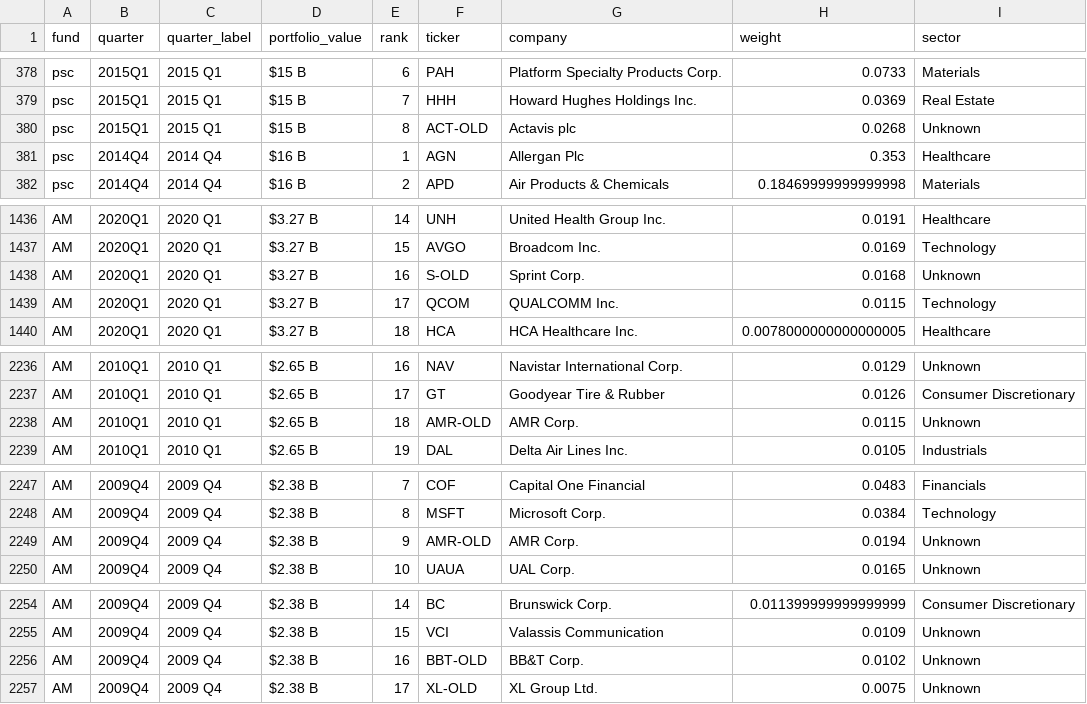
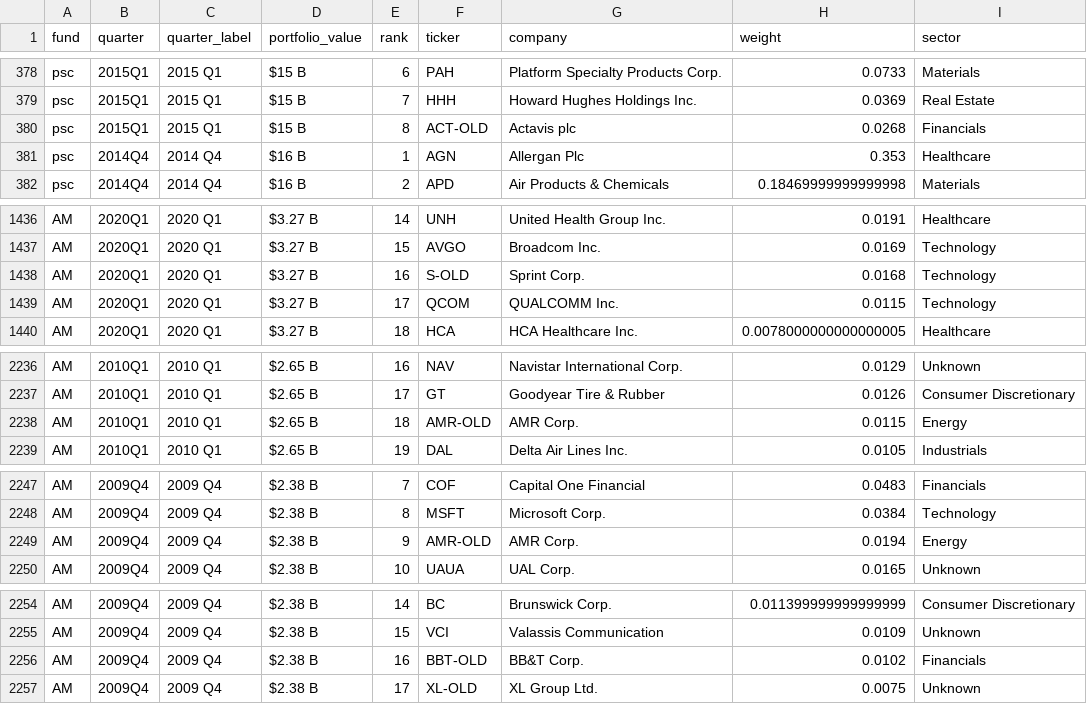
Before and after one commit to Manutd1234/Infrastructure_Projects, a CSV file: HedgeFund13F/outputs/holdings_with_sectors.csv, drawn as a sheet; only a part is shown, gaps mark what is left out; the diff covers the shown part only.

```diff
--- a/HedgeFund13F/outputs/holdings_with_sectors.csv
+++ b/HedgeFund13F/outputs/holdings_with_sectors.csv
@@ -379,3 +379,3 @@ psc,2015Q1,2015   Q1,$15 B,6,PAH,Platform Specialty Products Corp.,0.0733,Materi
 psc,2015Q1,2015   Q1,$15 B,7,HHH,Howard Hughes Holdings Inc.,0.0369,Real Estate
-psc,2015Q1,2015   Q1,$15 B,8,ACT-OLD,Actavis plc,0.0268,Unknown
+psc,2015Q1,2015   Q1,$15 B,8,ACT-OLD,Actavis plc,0.0268,Financials
 psc,2014Q4,2014   Q4,$16 B,1,AGN,Allergan Plc,0.353,Healthcare
@@ -1437,3 +1437,3 @@ AM,2020Q1,2020   Q1,$3.27 B,14,UNH,United Health Group Inc.,0.0191,Healthcare
 AM,2020Q1,2020   Q1,$3.27 B,15,AVGO,Broadcom Inc.,0.0169,Technology
-AM,2020Q1,2020   Q1,$3.27 B,16,S-OLD,Sprint Corp.,0.0168,Unknown
+AM,2020Q1,2020   Q1,$3.27 B,16,S-OLD,Sprint Corp.,0.0168,Technology
 AM,2020Q1,2020   Q1,$3.27 B,17,QCOM,QUALCOMM Inc.,0.0115,Technology
@@ -2237,3 +2237,3 @@ AM,2010Q1,2010   Q1,$2.65 B,16,NAV,Navistar International Corp.,0.0129,Unknown
 AM,2010Q1,2010   Q1,$2.65 B,17,GT,Goodyear Tire & Rubber,0.0126,Consumer Discretionary
-AM,2010Q1,2010   Q1,$2.65 B,18,AMR-OLD,AMR Corp.,0.0115,Unknown
+AM,2010Q1,2010   Q1,$2.65 B,18,AMR-OLD,AMR Corp.,0.0115,Energy
 AM,2010Q1,2010   Q1,$2.65 B,19,DAL,Delta Air Lines Inc.,0.0105,Industrials
@@ -2248,3 +2248,3 @@ AM,2009Q4,2009   Q4,$2.38 B,7,COF,Capital One Financial,0.0483,Financials
 AM,2009Q4,2009   Q4,$2.38 B,8,MSFT,Microsoft Corp.,0.0384,Technology
-AM,2009Q4,2009   Q4,$2.38 B,9,AMR-OLD,AMR Corp.,0.0194,Unknown
+AM,2009Q4,2009   Q4,$2.38 B,9,AMR-OLD,AMR Corp.,0.0194,Energy
 AM,2009Q4,2009   Q4,$2.38 B,10,UAUA,UAL Corp.,0.0165,Unknown
@@ -2255,3 +2255,3 @@ AM,2009Q4,2009   Q4,$2.38 B,14,BC,Brunswick Corp.,0.011399999999999999,Consumer
 AM,2009Q4,2009   Q4,$2.38 B,15,VCI,Valassis Communication,0.0109,Unknown
-AM,2009Q4,2009   Q4,$2.38 B,16,BBT-OLD,BB&T Corp.,0.0102,Unknown
+AM,2009Q4,2009   Q4,$2.38 B,16,BBT-OLD,BB&T Corp.,0.0102,Financials
 AM,2009Q4,2009   Q4,$2.38 B,17,XL-OLD,XL Group Ltd.,0.0075,Unknown
```
Also changed, not shown: 9 edited cells elsewhere in this file, HedgeFund13F/outputs/sector_weights.csv, 2 other files.
